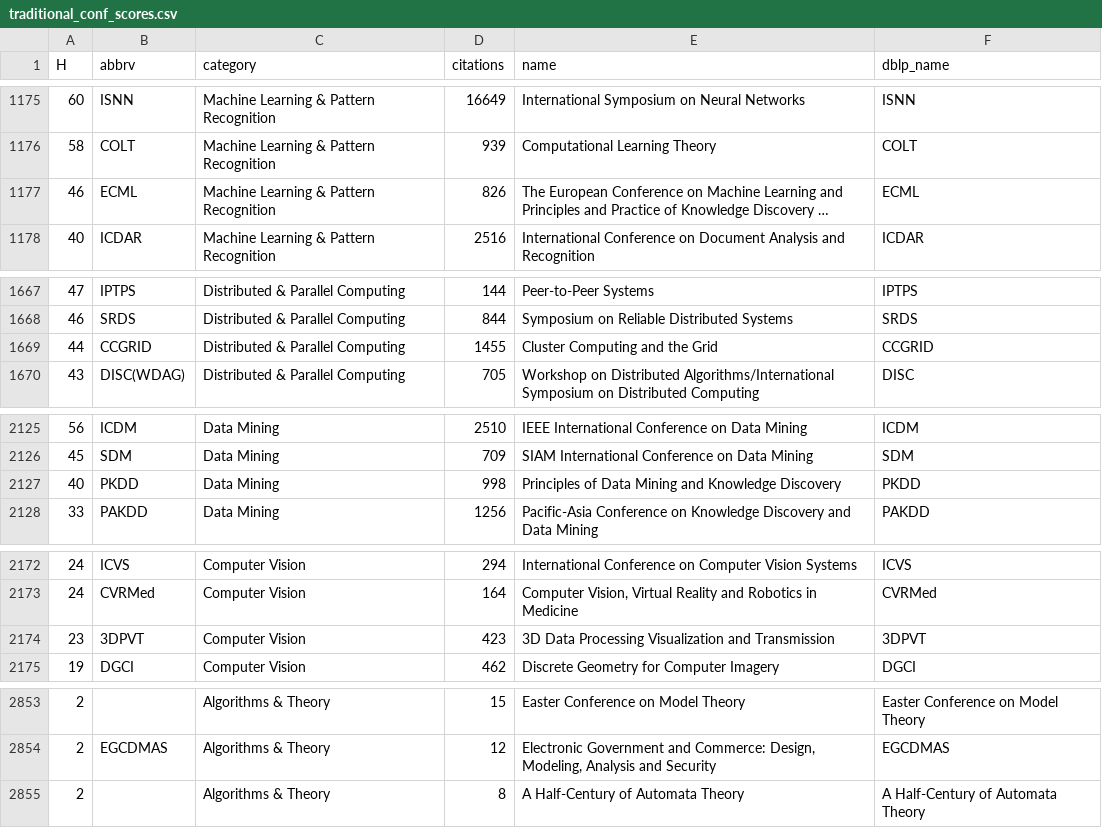
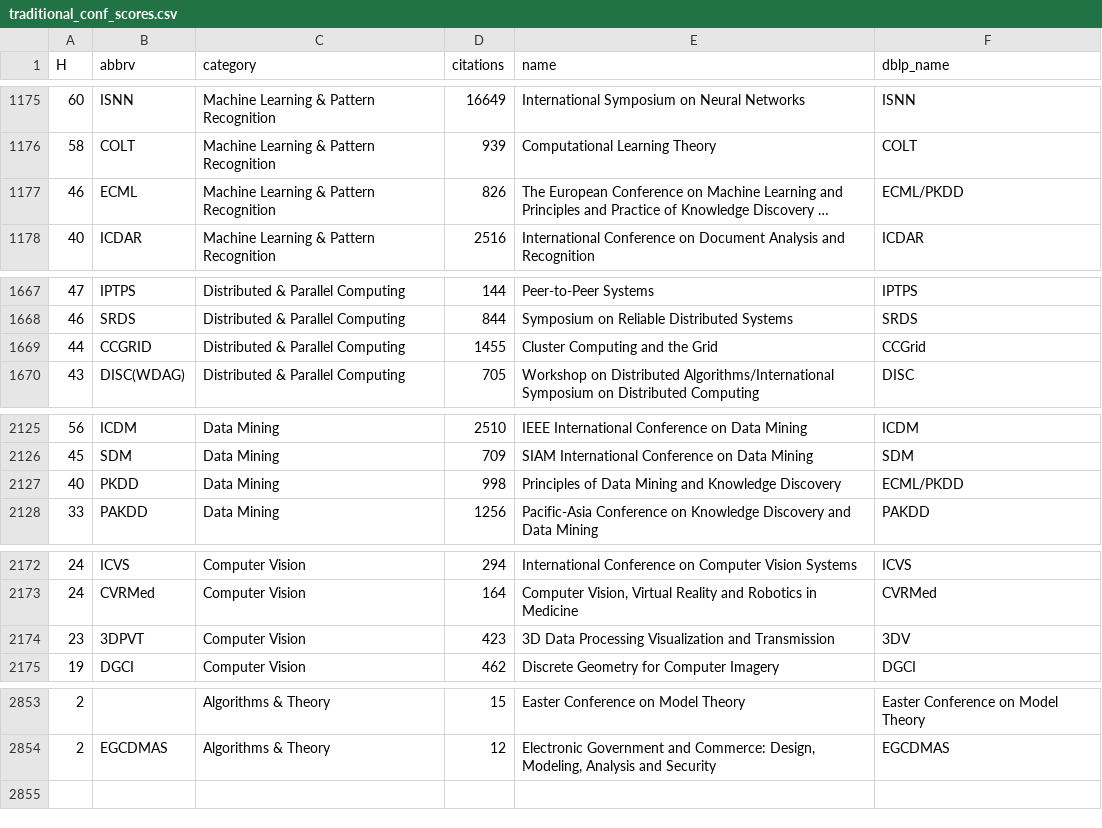
Before and after one commit to leonidk/venue_scores, a CSV file: other_ranks/traditional_conf_scores.csv, drawn as a sheet; only a part is shown, gaps mark what is left out; long unchanged cells end in …; the diff names each change by its address in the sheet, - before the commit and + after, or states it on an @@ line.

```diff
--- a/other_ranks/traditional_conf_scores.csv
+++ b/other_ranks/traditional_conf_scores.csv
-F1177 (dblp_name): ECML
+F1177 (dblp_name): ECML/PKDD
-F1669 (dblp_name): CCGRID
+F1669 (dblp_name): CCGrid
-F2127 (dblp_name): PKDD
+F2127 (dblp_name): ECML/PKDD
-F2174 (dblp_name): 3DPVT
+F2174 (dblp_name): 3DV
-row 2855: 2 |  | Algorithms & Theory | 8 | A Half-Century of Automata Theory | A Half-Century of Automata Theory
```
Also changed, not shown: other_ranks/cmu_faculty.csv, 6 other files.
